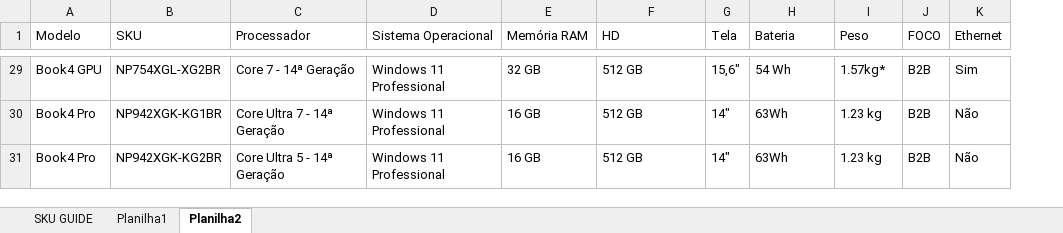
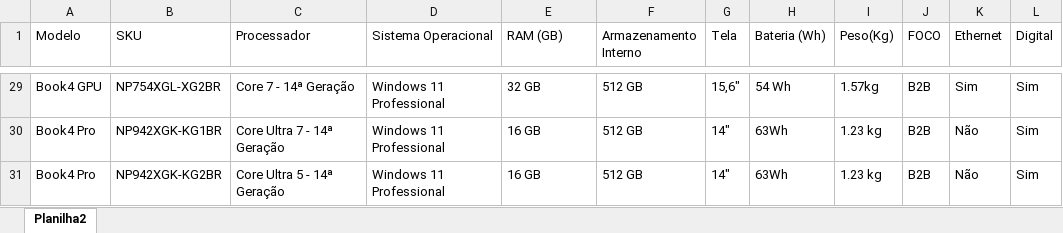
Before and after one commit to FelipeTMS/cardapioTMS, an Excel workbook: cardapio_tms_notebook.xlsx, sheet Planilha2, drawn as a sheet; only a part is shown, gaps mark what is left out; values as stored, in another font and other column widths than the file's, no cell formats; the diff covers the shown part only; the diff names each change by its address in the sheet, - before the commit and + after, or states it on an @@ line.

```diff
--- a/cardapio_tms_notebook.xlsx (sheet Planilha2)
+++ b/cardapio_tms_notebook.xlsx (sheet Planilha2)
-sheet tab: SKU GUIDE
-sheet tab: Planilha1
+column L (Digital), rows 29-31: all Sim
-E1: Memória RAM
+E1: RAM (GB)
-F1: HD
+F1: Armazenamento Interno
-H1: Bateria
+H1: Bateria (Wh)
-I1: Peso
+I1: Peso(Kg)
-I29 (Peso(Kg)): 1.57kg*
+I29 (Peso(Kg)): 1.57kg
```
Also changed, not shown: 20 edited cells elsewhere in this sheet, cell formats, charts or pictures, 1 other file.
